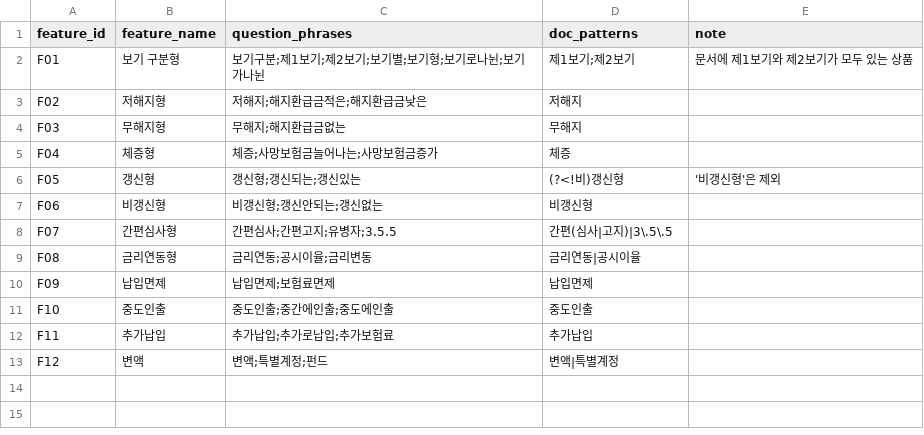
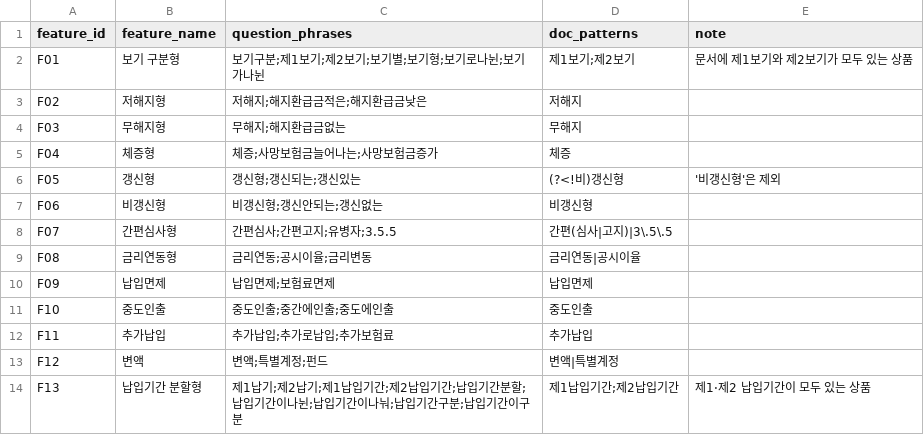
Before and after one commit to lwhdngus-design/261007, a CSV file: poc-2an/dummy-data/features.csv, drawn as a sheet; the diff names each change by its address in the sheet, - before the commit and + after, or states it on an @@ line.

```diff
--- a/poc-2an/dummy-data/features.csv
+++ b/poc-2an/dummy-data/features.csv
+row 14: F13 | 납입기간 분할형 | 제1납기;제2납기;제1납입기간;제2납입기간;납입기간분할;납입기간이나뉜;납입기간이나눠;납입기간구분;납입기간이구분 | 제1납입기간;제2납입기간 | 제1·제2 납입기간이 모두 있는 상품
```
Also changed, not shown: 9 other files.
